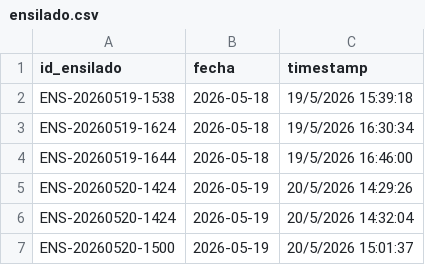
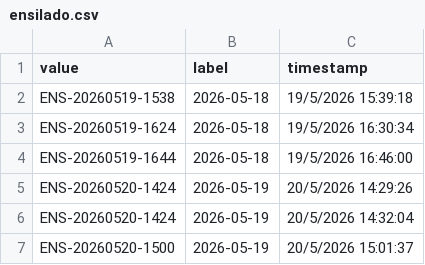
Before and after one commit to laboyacooperativakobo-cloud/Disponibilidad-Pesca, a CSV file: ensilado.csv, drawn as a sheet.

Commit message:
Change CSV headers from id_ensilado to value,label

```diff
--- a/ensilado.csv
+++ b/ensilado.csv
@@ -1,2 +1,2 @@
-id_ensilado,fecha,timestamp
+value,label,timestamp
 ENS-20260519-1538,2026-05-18,19/5/2026 15:39:18
```
